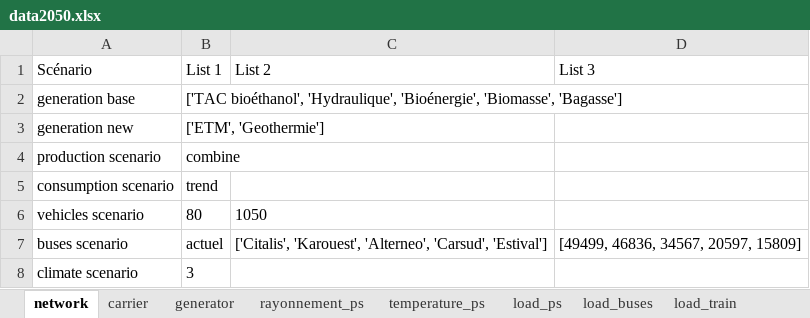
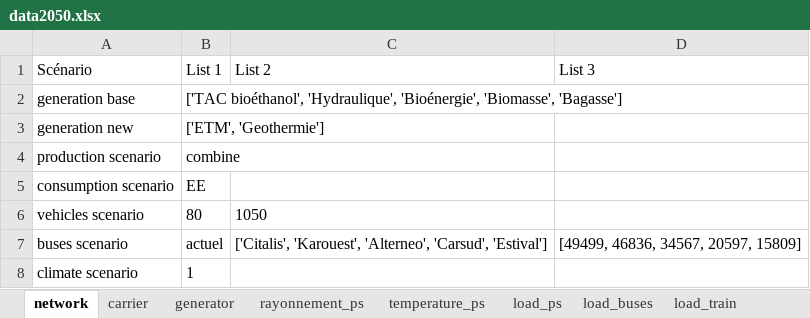
Before and after one commit to Projet-HyLES/PyPSA_Reunion, an Excel workbook: Data/data2050.xlsx, sheet network, drawn as a sheet; values as stored, in another font and other column widths than the file's, no borders; the diff names each change by its address in the sheet, - before the commit and + after, or states it on an @@ line.

```diff
--- a/Data/data2050.xlsx (sheet network)
+++ b/Data/data2050.xlsx (sheet network)
-B5 (List 1): trend
+B5 (List 1): EE
-B8 (List 1): 3
+B8 (List 1): 1
```
Also changed, not shown: sheet batteries, Data/data2030.xlsx, 1 other file.
